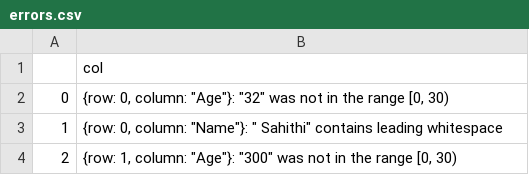
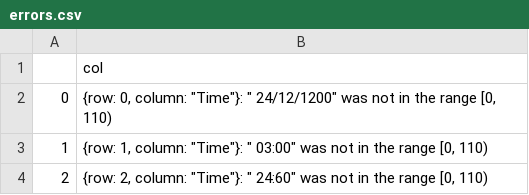
Before and after one commit to Sahithi-Venkatesan/Flexible-File-Upload-and-Validation-rule-engine, a CSV file: UI/static/errors.csv, drawn as a sheet.

```diff
--- a/UI/static/errors.csv
+++ b/UI/static/errors.csv
@@ -1,4 +1,4 @@
 ,col
-0,"{row: 0, column: ""Age""}: ""32"" was not in the range [0, 30)"
-1,"{row: 0, column: ""Name""}: ""    Sahithi"" contains leading whitespace"
-2,"{row: 1, column: ""Age""}: ""300"" was not in the range [0, 30)"
+0,"{row: 0, column: ""Time""}: ""            24/12/1200"" was not in the range [0, 110)"
+1,"{row: 1, column: ""Time""}: ""            03:00"" was not in the range [0, 110)"
+2,"{row: 2, column: ""Time""}: ""            24:60"" was not in the range [0, 110)"
```
Also changed, not shown: UI/errors.csv, 18 other files.
